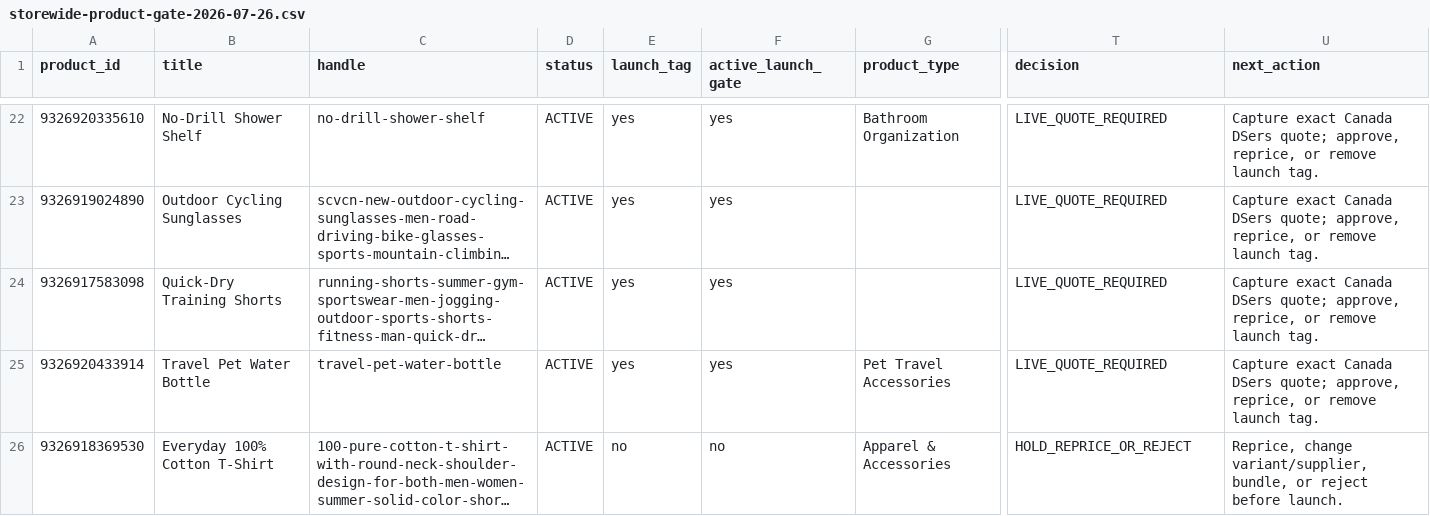
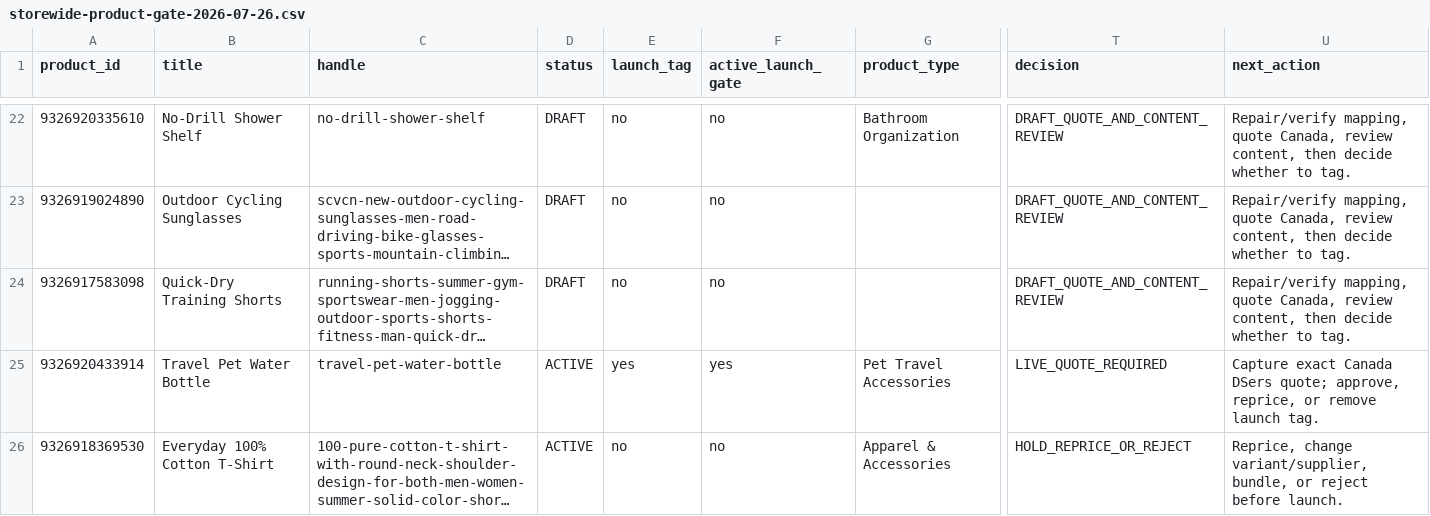
Before and after one commit to dchavez3395/Puchica-hydrogen, a CSV file: docs/storewide-product-gate-2026-07-26.csv, drawn as a sheet; only a part is shown, gaps mark what is left out; long unchanged cells end in …; the diff covers the shown part only; the diff names each change by its address in the sheet, - before the commit and + after, or states it on an @@ line.

```diff
--- a/docs/storewide-product-gate-2026-07-26.csv
+++ b/docs/storewide-product-gate-2026-07-26.csv
-D22:D24 (status): ACTIVE
+D22:D24 (status): DRAFT
-E22:E24 (launch_tag): yes
+E22:E24 (launch_tag): no
-F22:F24 (active_launch_gate): yes
+F22:F24 (active_launch_gate): no
-T22:T24 (decision): LIVE_QUOTE_REQUIRED
+T22:T24 (decision): DRAFT_QUOTE_AND_CONTENT_REVIEW
-U22:U24 (next_action): Capture exact Canada DSers quote; approve, reprice, or remove launch tag.
+U22:U24 (next_action): Repair/verify mapping, quote Canada, review content, then decide whether to tag.
```
Also changed, not shown: 48 edited cells elsewhere in this file, docs/storewide-active-launch-actions-2026-07-26.csv, docs/storewide-product-workboard-2026-07-26.csv, 3 other files.
